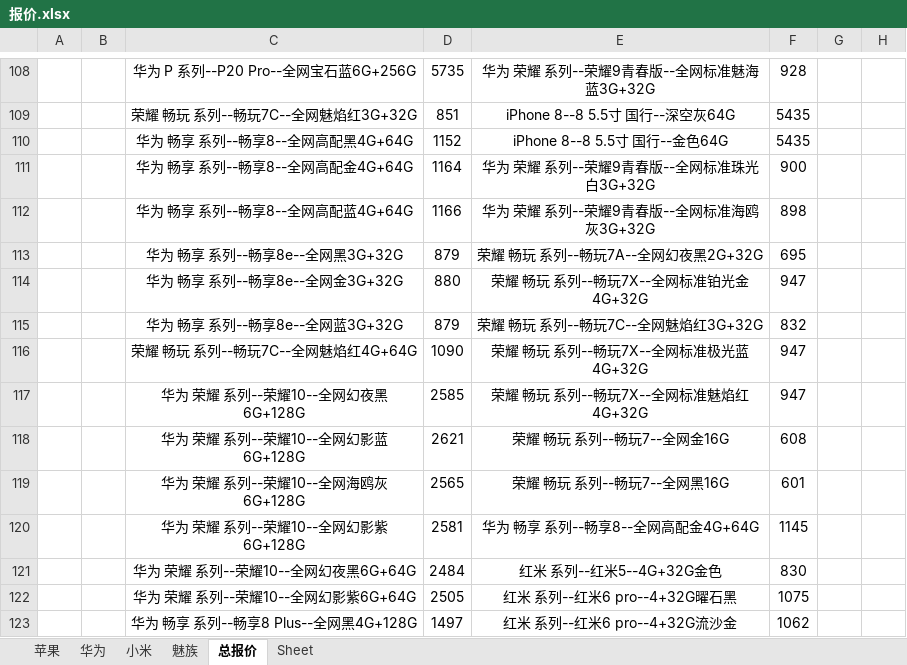
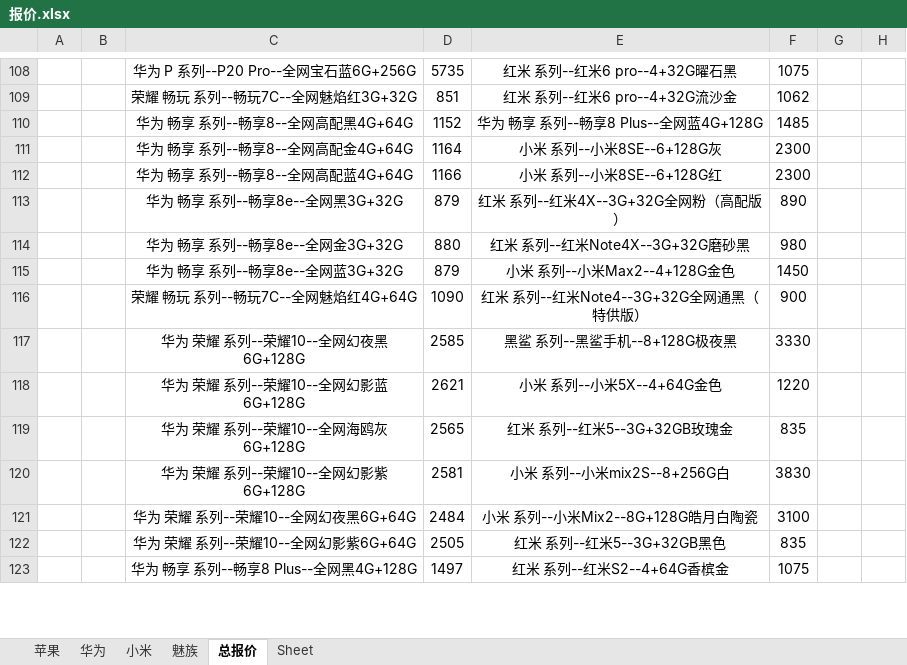
Before and after one commit to lcscim/python-demo, an Excel workbook: project/yilaitong/报价.xlsx, sheet 总报价, drawn as a sheet; only a part is shown, gaps mark what is left out; values as stored, in another font and other column widths than the file's, no borders; the diff covers the shown part only; the diff names each change by its address in the sheet, - before the commit and + after, or states it on an @@ line.

```diff
--- a/project/yilaitong/报价.xlsx (sheet 总报价)
+++ b/project/yilaitong/报价.xlsx (sheet 总报价)
-E108: 华为 荣耀 系列--荣耀9青春版--全网标准魅海蓝3G+32G
+E108: 红米 系列--红米6 pro--4+32G曜石黑
-F108: 928
+F108: 1075
-E109: iPhone 8--8 5.5寸 国行--深空灰64G
+E109: 红米 系列--红米6 pro--4+32G流沙金
-F109: 5435
+F109: 1062
-E110: iPhone 8--8 5.5寸 国行--金色64G
+E110: 华为 畅享 系列--畅享8 Plus--全网蓝4G+128G
-F110: 5435
+F110: 1485
-E111: 华为 荣耀 系列--荣耀9青春版--全网标准珠光白3G+32G
+E111: 小米 系列--小米8SE--6+128G灰
-F111: 900
+F111: 2300
-E112: 华为 荣耀 系列--荣耀9青春版--全网标准海鸥灰3G+32G
+E112: 小米 系列--小米8SE--6+128G红
-F112: 898
+F112: 2300
-E113: 荣耀 畅玩 系列--畅玩7A--全网幻夜黑2G+32G
+E113: 红米 系列--红米4X--3G+32G全网粉（高配版）
-F113: 695
+F113: 890
-E114: 荣耀 畅玩 系列--畅玩7X--全网标准铂光金4G+32G
+E114: 红米 系列--红米Note4X--3G+32G磨砂黑
-F114: 947
+F114: 980
-E115: 荣耀 畅玩 系列--畅玩7C--全网魅焰红3G+32G
+E115: 小米 系列--小米Max2--4+128G金色
-F115: 832
+F115: 1450
-E116: 荣耀 畅玩 系列--畅玩7X--全网标准极光蓝4G+32G
+E116: 红米 系列--红米Note4--3G+32G全网通黑（特供版）
-F116: 947
+F116: 900
-E117: 荣耀 畅玩 系列--畅玩7X--全网标准魅焰红4G+32G
+E117: 黑鲨 系列--黑鲨手机--8+128G极夜黑
-F117: 947
+F117: 3330
-E118: 荣耀 畅玩 系列--畅玩7--全网金16G
+E118: 小米 系列--小米5X--4+64G金色
-F118: 608
+F118: 1220
-E119: 荣耀 畅玩 系列--畅玩7--全网黑16G
+E119: 红米 系列--红米5--3G+32GB玫瑰金
-F119: 601
+F119: 835
-E120: 华为 畅享 系列--畅享8--全网高配金4G+64G
+E120: 小米 系列--小米mix2S--8+256G白
-F120: 1145
+F120: 3830
-E121: 红米 系列--红米5--4G+32G金色
+E121: 小米 系列--小米Mix2--8G+128G皓月白陶瓷
-F121: 830
+F121: 3100
-E122: 红米 系列--红米6 pro--4+32G曜石黑
+E122: 红米 系列--红米5--3G+32GB黑色
-F122: 1075
+F122: 835
-E123: 红米 系列--红米6 pro--4+32G流沙金
+E123: 红米 系列--红米S2--4+64G香槟金
-F123: 1062
+F123: 1075
```
Also changed, not shown: 118 edited cells elsewhere in this sheet, sheet 小米, 4 other files.
